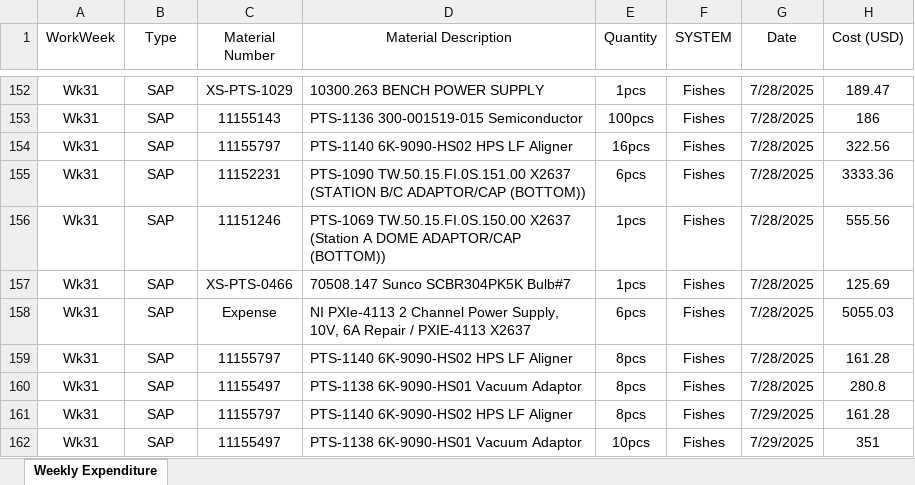
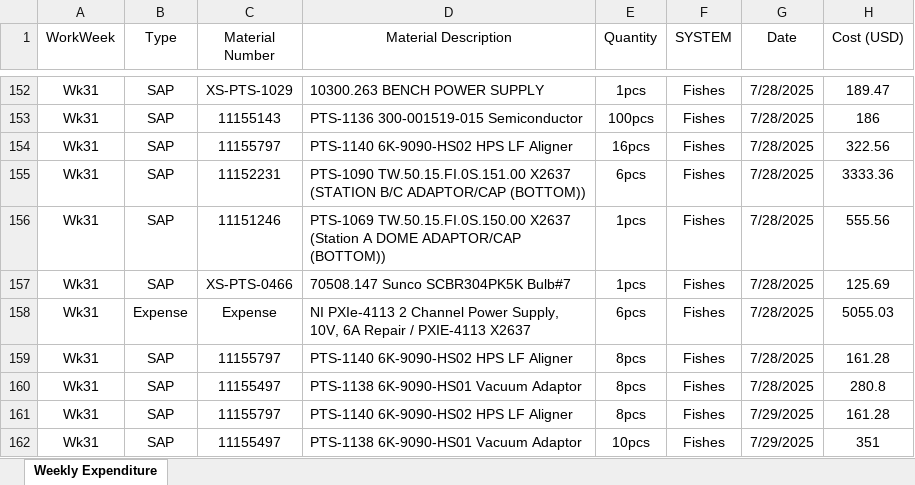
Before and after one commit to azhararkam/weekly-dashboard, an Excel workbook: Weekly Expenditure.xlsx, sheet Weekly Expenditure, drawn as a sheet; only a part is shown, gaps mark what is left out; values as stored, in another font and other column widths than the file's, no borders; the diff covers the shown part only; the diff names each change by its address in the sheet, - before the commit and + after, or states it on an @@ line.

Commit message:
≡ƒôè Weekly data update

```diff
--- a/Weekly Expenditure.xlsx (sheet Weekly Expenditure)
+++ b/Weekly Expenditure.xlsx (sheet Weekly Expenditure)
-B158 (Type): SAP
+B158 (Type): Expense
```
Also changed, not shown: 38 added rows elsewhere in this sheet.
